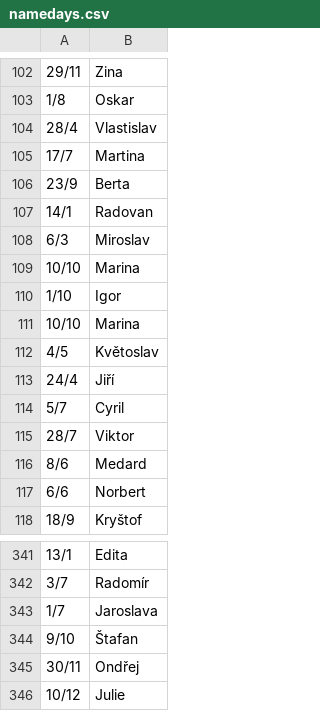
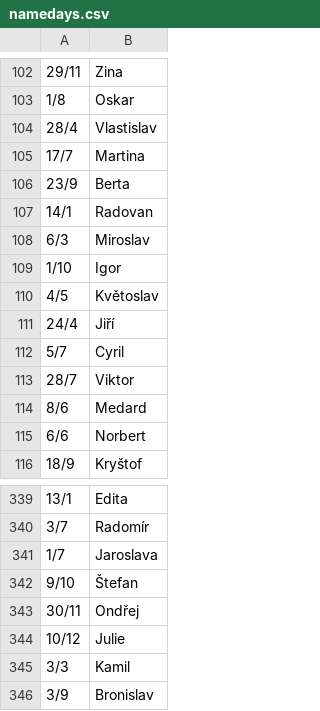
Before and after one commit to VranaPavel/band-cli, a CSV file: data/namedays.csv, drawn as a sheet; only a part is shown, gaps mark what is left out; the shorter side is filled out with more unchanged rows.

```diff
--- a/data/namedays.csv
+++ b/data/namedays.csv
@@ -108,5 +108,3 @@
 6/3,Miroslav
-10/10,Marina
 1/10,Igor
-10/10,Marina
 4/5,Květoslav
@@ -343,3 +341,3 @@
 1/7,Jaroslava
-9/10,Štafan
+9/10,Štefan
 30/11,Ondřej
```
Also changed, not shown: 2 other files.
